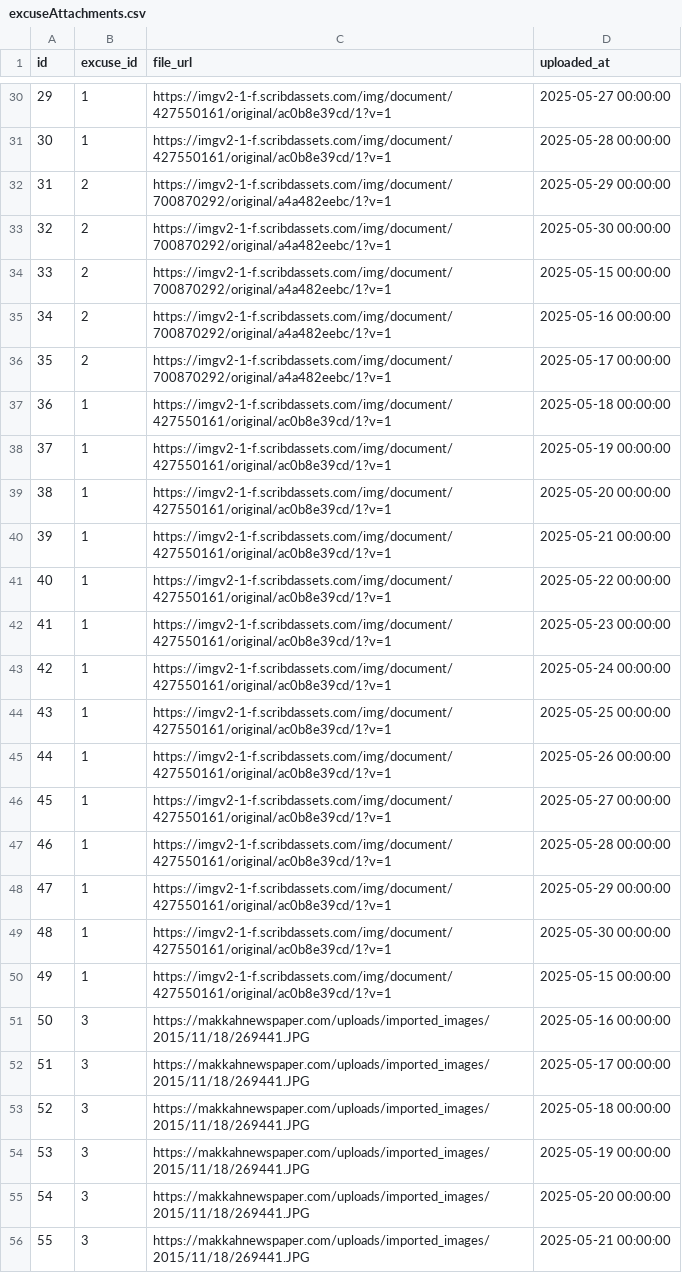
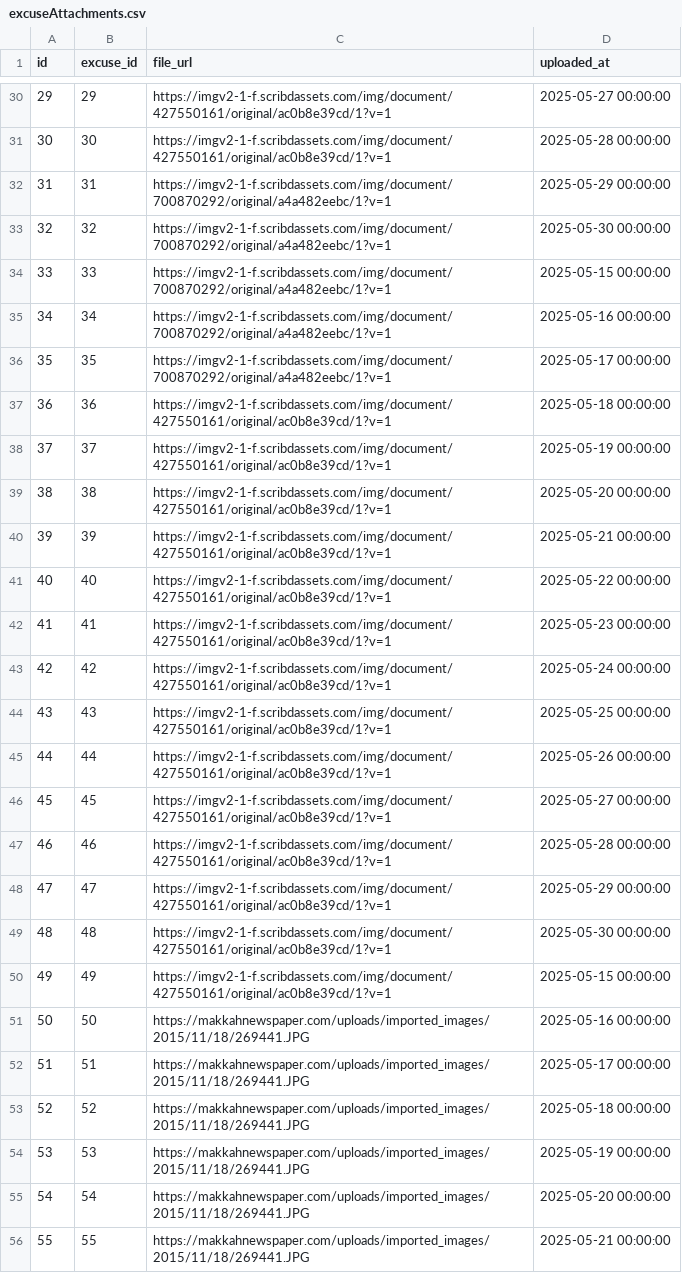
Before and after one commit to Ma7moudxG/mondbt, a CSV file: src/csv_output/excuseAttachments.csv, drawn as a sheet; only a part is shown, gaps mark what is left out; the diff covers the shown part only; the diff names each change by its address in the sheet, - before the commit and + after, or states it on an @@ line.

```diff
--- a/src/csv_output/excuseAttachments.csv
+++ b/src/csv_output/excuseAttachments.csv
-B30 (excuse_id): 1
+B30 (excuse_id): 29
-B31 (excuse_id): 1
+B31 (excuse_id): 30
-B32 (excuse_id): 2
+B32 (excuse_id): 31
-B33 (excuse_id): 2
+B33 (excuse_id): 32
-B34 (excuse_id): 2
+B34 (excuse_id): 33
-B35 (excuse_id): 2
+B35 (excuse_id): 34
-B36 (excuse_id): 2
+B36 (excuse_id): 35
-B37 (excuse_id): 1
+B37 (excuse_id): 36
-B38 (excuse_id): 1
+B38 (excuse_id): 37
-B39 (excuse_id): 1
+B39 (excuse_id): 38
-B40 (excuse_id): 1
+B40 (excuse_id): 39
-B41 (excuse_id): 1
+B41 (excuse_id): 40
-B42 (excuse_id): 1
+B42 (excuse_id): 41
-B43 (excuse_id): 1
+B43 (excuse_id): 42
-B44 (excuse_id): 1
+B44 (excuse_id): 43
-B45 (excuse_id): 1
+B45 (excuse_id): 44
-B46 (excuse_id): 1
+B46 (excuse_id): 45
-B47 (excuse_id): 1
+B47 (excuse_id): 46
-B48 (excuse_id): 1
+B48 (excuse_id): 47
-B49 (excuse_id): 1
+B49 (excuse_id): 48
-B50 (excuse_id): 1
+B50 (excuse_id): 49
-B51 (excuse_id): 3
+B51 (excuse_id): 50
-B52 (excuse_id): 3
+B52 (excuse_id): 51
-B53 (excuse_id): 3
+B53 (excuse_id): 52
-B54 (excuse_id): 3
+B54 (excuse_id): 53
-B55 (excuse_id): 3
+B55 (excuse_id): 54
-B56 (excuse_id): 3
+B56 (excuse_id): 55
```
Also changed, not shown: 7 added rows, 44 edited cells and row numbers in column A elsewhere in this file, src/csv_output/excuses.csv, 11 other files.
